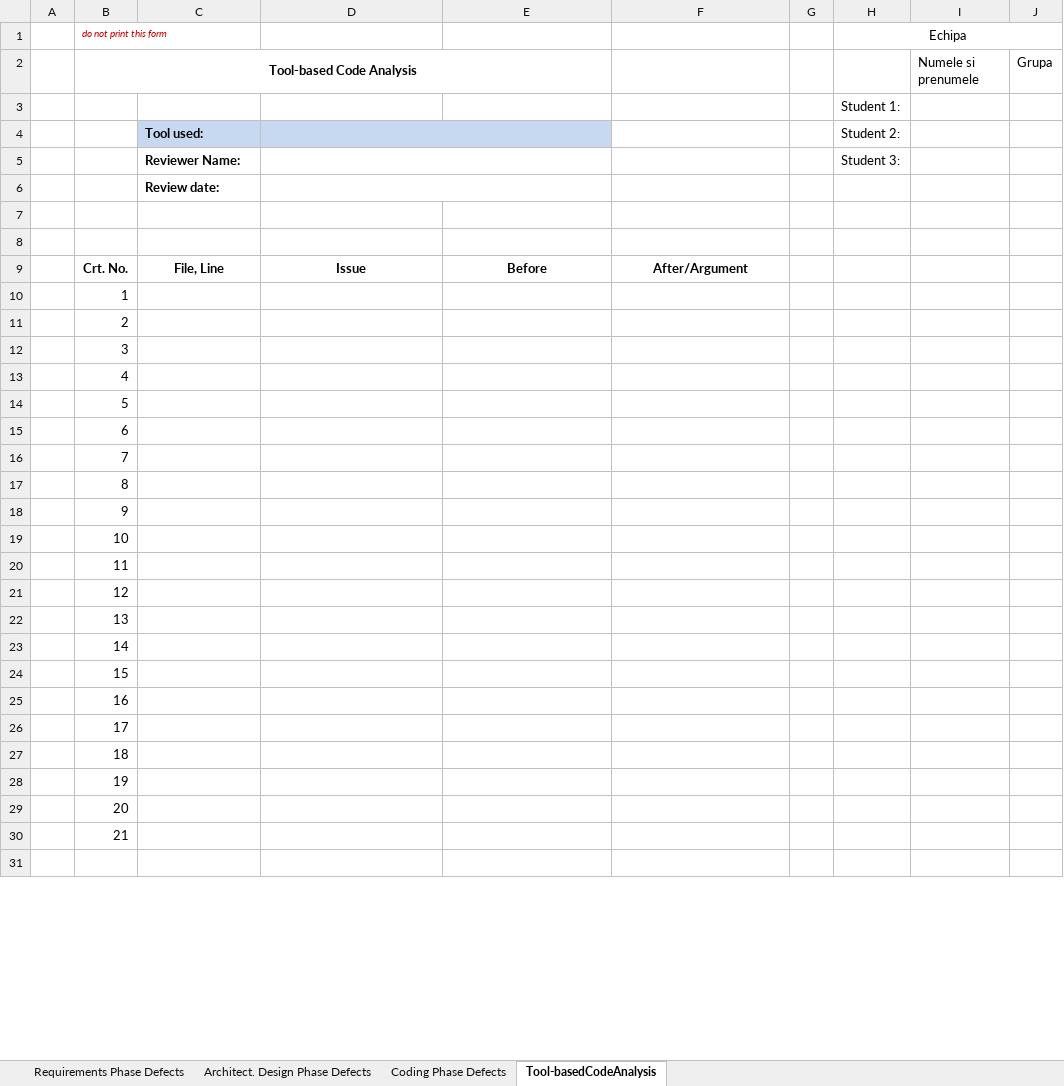
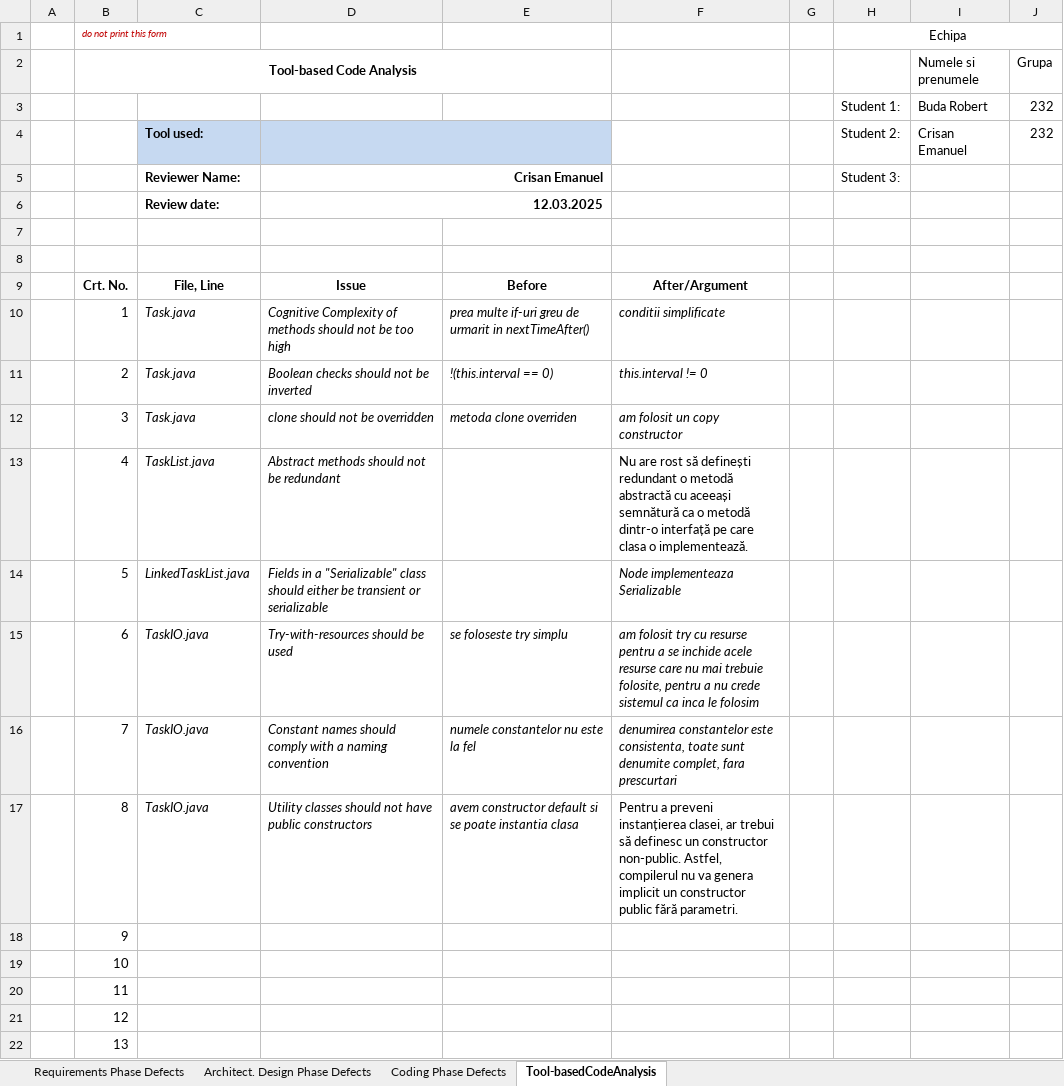
Before and after one commit to CrisanEmanuel/VVSS, an Excel workbook: Docs/Lab01/Lab01_ReviewReport.xlsx, sheet Tool-basedCodeAnalysis, drawn as a sheet; only a part is shown; the shorter side is filled out with more unchanged rows; values as stored, in another font and other column widths than the file's, no borders; removed rows and columns are numbered as before the commit, all else as after; the diff covers the shown part only; the diff names each change by its address in the sheet, - before the commit and + after, or states it on an @@ line.

```diff
--- a/Docs/Lab01/Lab01_ReviewReport.xlsx (sheet Tool-basedCodeAnalysis)
+++ b/Docs/Lab01/Lab01_ReviewReport.xlsx (sheet Tool-basedCodeAnalysis)
-row 3:  |  |  |  |  |  |  | Student 1:
-row 4:  |  | Tool used: |  |  |  |  | Student 2:
+row 3:  |  |  |  |  |  |  | Student 1: | Buda Robert | 232
+row 4:  |  | Tool used: |  |  |  |  | Student 2: | Crisan Emanuel | 232
-D5: (empty)
+D5: Crisan Emanuel
-D6: (empty)
+D6: 12.03.2025
-C10:C12: (empty)
+C10:C12: Task.java
-D10: (empty)
+D10: Cognitive Complexity of methods should not be too high
-E10: (empty)
+E10: prea multe if-uri greu de urmarit in nextTimeAfter()
-F10: (empty)
+F10: conditii simplificate
-D11: (empty)
+D11: Boolean checks should not be inverted
-E11: (empty)
+E11: !(this.interval == 0)
-F11: (empty)
+F11: this.interval != 0
-D12: (empty)
+D12: clone should not be overridden
-E12: (empty)
+E12: metoda clone overriden
-F12: (empty)
+F12: am folosit un copy constructor
-C13: (empty)
+C13: TaskList.java
-D13: (empty)
+D13: Abstract methods should not be redundant
-F13: (empty)
+F13: Nu are rost să definești redundant o metodă abstractă cu aceeași semnătură ca o metodă dintr-o interfață pe care clasa o implementează.
-C14: (empty)
+C14: LinkedTaskList.java
-D14: (empty)
+D14: Fields in a "Serializable" class should either be transient or serializable
-F14: (empty)
+F14: Node implementeaza Serializable
-C15:C17: (empty)
+C15:C17: TaskIO.java
-D15: (empty)
+D15: Try-with-resources should be used
-E15: (empty)
+E15: se foloseste try simplu
-F15: (empty)
+F15: am folosit try cu resurse pentru a se inchide acele resurse care nu mai trebuie folosite, pentru a nu crede sistemul ca inca le folosim
-D16: (empty)
+D16: Constant names should comply with a naming convention
-E16: (empty)
+E16: numele constantelor nu este la fel
-F16: (empty)
+F16: denumirea constantelor este consistenta, toate sunt denumite complet, fara prescurtari
-D17: (empty)
+D17: Utility classes should not have public constructors
-E17: (empty)
+E17: avem constructor default si se poate instantia clasa
-F17: (empty)
+F17: Pentru a preveni instanțierea clasei, ar trebui să definesc un constructor non-public. Astfel, compilerul nu va genera implicit un constructor public fără parametri.
```
Also changed, not shown: 1 edited cell elsewhere in this sheet, sheet Coding Phase Defects, sheet Architect. Design Phase Defects, sheet Requirements Phase Defects, 26 other files.
